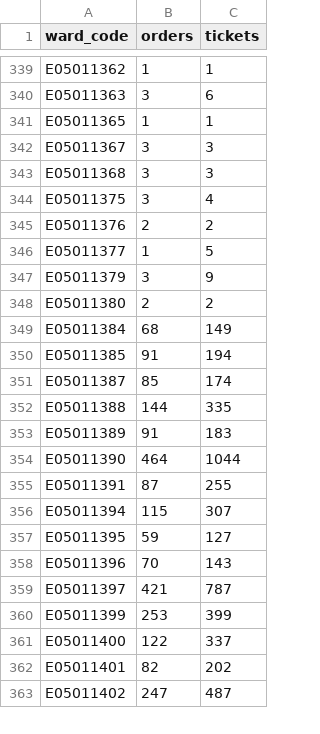
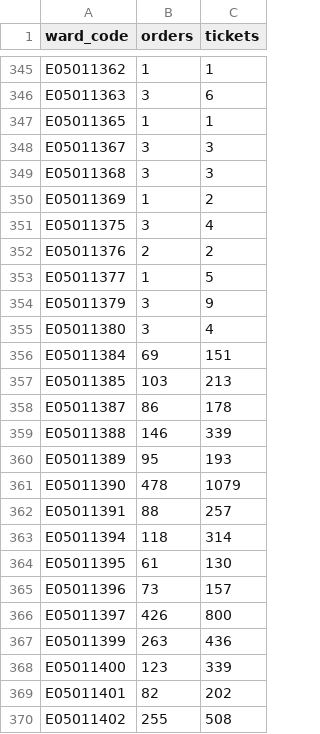
Before and after one commit to open-innovations/leeds-2023, a CSV file: docs/metrics/events/signature/_data/tickets_by_ward.csv, drawn as a sheet; only a part is shown, gaps mark what is left out; the diff covers the shown part only.

```diff
--- a/docs/metrics/events/signature/_data/tickets_by_ward.csv
+++ b/docs/metrics/events/signature/_data/tickets_by_ward.csv
@@ -343,2 +349,3 @@ E05011367,3,3
 E05011368,3,3
+E05011369,1,2
 E05011375,3,4
@@ -347,17 +354,17 @@ E05011377,1,5
 E05011379,3,9
-E05011380,2,2
-E05011384,68,149
-E05011385,91,194
-E05011387,85,174
-E05011388,144,335
-E05011389,91,183
-E05011390,464,1044
-E05011391,87,255
-E05011394,115,307
-E05011395,59,127
-E05011396,70,143
-E05011397,421,787
-E05011399,253,399
-E05011400,122,337
+E05011380,3,4
+E05011384,69,151
+E05011385,103,213
+E05011387,86,178
+E05011388,146,339
+E05011389,95,193
+E05011390,478,1079
+E05011391,88,257
+E05011394,118,314
+E05011395,61,130
+E05011396,73,157
+E05011397,426,800
+E05011399,263,436
+E05011400,123,339
 E05011401,82,202
-E05011402,247,487
+E05011402,255,508
```
Also changed, not shown: 10 added rows and 98 edited cells elsewhere in this file, data/metrics/events/tickets/events.csv, docs/metrics/events/signature/_data/tickets_by_event_date.csv, 23 other files.
